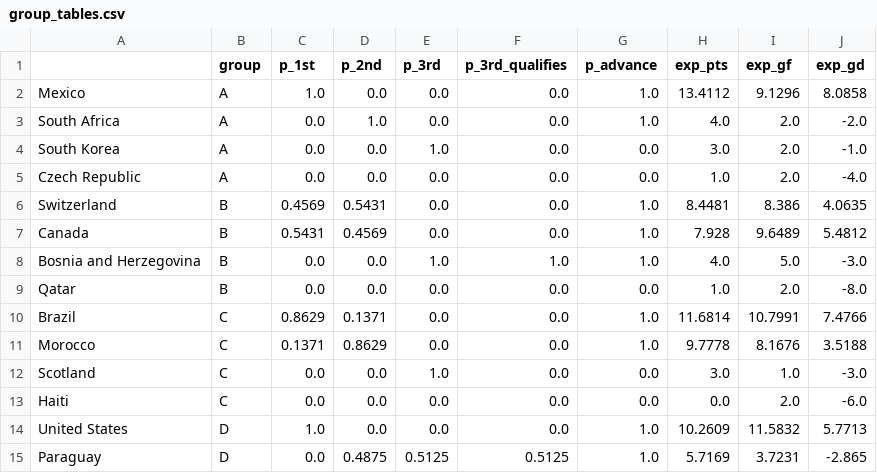
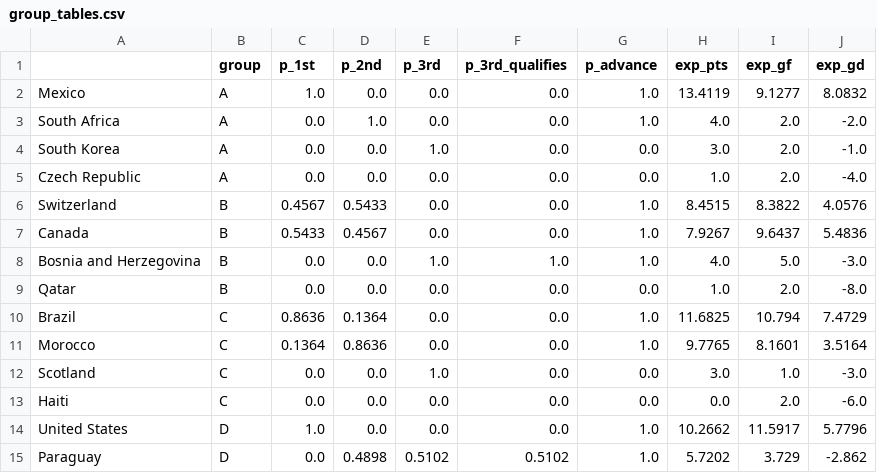
Before and after one commit to jonatyum/mundial-statistic, a CSV file: data/processed/group_tables.csv, drawn as a sheet; only a part is shown; the diff covers the shown part only.

```diff
--- a/data/processed/group_tables.csv
+++ b/data/processed/group_tables.csv
@@ -1,3 +1,3 @@
 ,group,p_1st,p_2nd,p_3rd,p_3rd_qualifies,p_advance,exp_pts,exp_gf,exp_gd
-Mexico,A,1.0,0.0,0.0,0.0,1.0,13.4112,9.1296,8.0858
+Mexico,A,1.0,0.0,0.0,0.0,1.0,13.4119,9.1277,8.0832
 South Africa,A,0.0,1.0,0.0,0.0,1.0,4.0,2.0,-2.0
@@ -5,11 +5,11 @@ South Korea,A,0.0,0.0,1.0,0.0,0.0,3.0,2.0,-1.0
 Czech Republic,A,0.0,0.0,0.0,0.0,0.0,1.0,2.0,-4.0
-Switzerland,B,0.4569,0.5431,0.0,0.0,1.0,8.4481,8.386,4.0635
-Canada,B,0.5431,0.4569,0.0,0.0,1.0,7.928,9.6489,5.4812
+Switzerland,B,0.4567,0.5433,0.0,0.0,1.0,8.4515,8.3822,4.0576
+Canada,B,0.5433,0.4567,0.0,0.0,1.0,7.9267,9.6437,5.4836
 Bosnia and Herzegovina,B,0.0,0.0,1.0,1.0,1.0,4.0,5.0,-3.0
 Qatar,B,0.0,0.0,0.0,0.0,0.0,1.0,2.0,-8.0
-Brazil,C,0.8629,0.1371,0.0,0.0,1.0,11.6814,10.7991,7.4766
-Morocco,C,0.1371,0.8629,0.0,0.0,1.0,9.7778,8.1676,3.5188
+Brazil,C,0.8636,0.1364,0.0,0.0,1.0,11.6825,10.794,7.4729
+Morocco,C,0.1364,0.8636,0.0,0.0,1.0,9.7765,8.1601,3.5164
 Scotland,C,0.0,0.0,1.0,0.0,0.0,3.0,1.0,-3.0
 Haiti,C,0.0,0.0,0.0,0.0,0.0,0.0,2.0,-6.0
-United States,D,1.0,0.0,0.0,0.0,1.0,10.2609,11.5832,5.7713
-Paraguay,D,0.0,0.4875,0.5125,0.5125,1.0,5.7169,3.7231,-2.865
+United States,D,1.0,0.0,0.0,0.0,1.0,10.2662,11.5917,5.7796
+Paraguay,D,0.0,0.4898,0.5102,0.5102,1.0,5.7202,3.729,-2.862
```
Also changed, not shown: 66 edited cells elsewhere in this file, data/processed/calibration.csv, data/processed/champion_history.csv, 6 other files.
